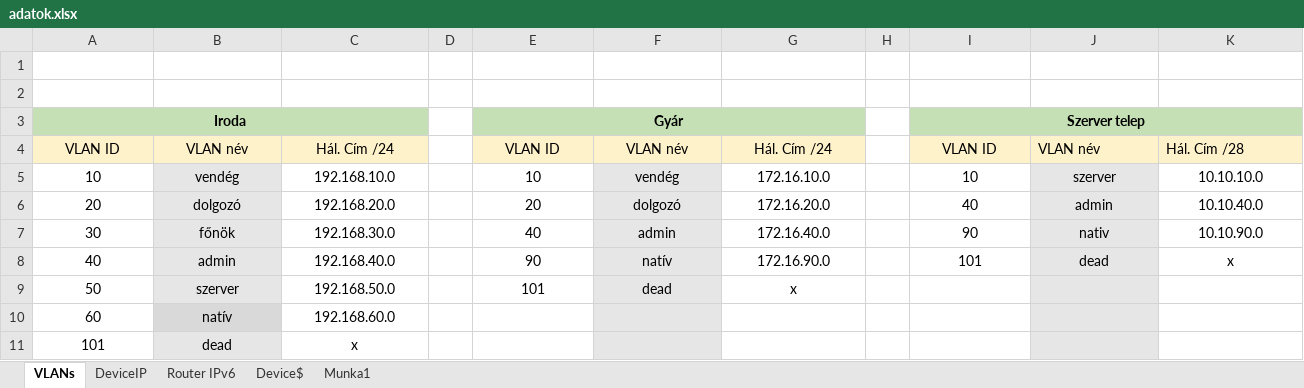
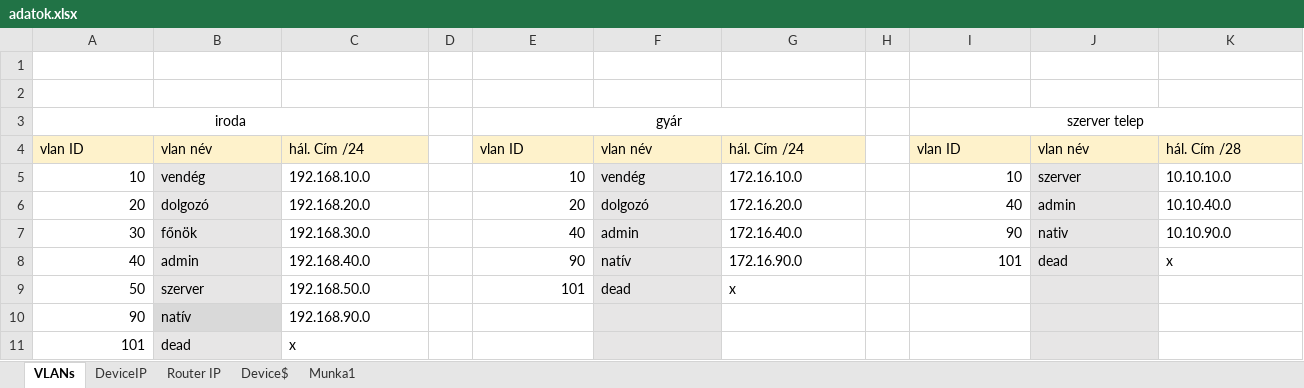
Before and after one commit to Zsolti26/mesterremek, an Excel workbook: adatok.xlsx, sheet VLANs, drawn as a sheet; values as stored, in another font and other column widths than the file's, no borders; removed rows and columns are numbered as before the commit, all else as after; the diff names each change by its address in the sheet, - before the commit and + after, or states it on an @@ line.

```diff
--- a/adatok.xlsx (sheet VLANs)
+++ b/adatok.xlsx (sheet VLANs)
-sheet tab: Router IPv6
+sheet tab: Router IP
-row 3: Iroda |  |  |  | Gyár |  |  |  | Szerver telep
-row 4: VLAN ID | VLAN név | Hál. Cím /24 |  | VLAN ID | VLAN név | Hál. Cím /24 |  | VLAN ID | VLAN név | Hál. Cím /28
+row 3: iroda |  |  |  | gyár |  |  |  | szerver telep
+row 4: vlan ID | vlan név | hál. Cím /24 |  | vlan ID | vlan név | hál. Cím /24 |  | vlan ID | vlan név | hál. Cím /28
-A5:A11 alignment: center
+A5:A11 alignment: right
-B5:C11 alignment: center
+B5:C11 alignment: left
-E5:E9 alignment: center
+E5:E9 alignment: right
-F5:G9 alignment: center
+F5:G9 alignment: left
-I5:I8 alignment: center
+I5:I8 alignment: right
-J5:K8 alignment: center
+J5:K8 alignment: left
-A10: 60
+A10: 90
-C10: 192.168.60.0
+C10: 192.168.90.0
```
Also changed, not shown: sheet Router IP, sheet DeviceIP, sheet Device$.
